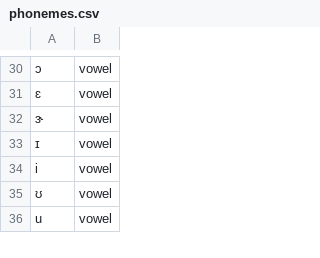
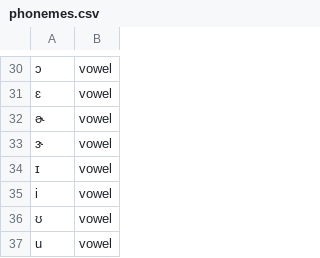
Before and after one commit to margonaut/PhoneticsServer, a CSV file: db/phonemes.csv, drawn as a sheet; only a part is shown, gaps mark what is left out; the diff names each change by its address in the sheet, - before the commit and + after, or states it on an @@ line.

Commit message:
Added PORO to handle detailed positioning of Phoneme and Word associations, seed file now working

```diff
--- a/db/phonemes.csv
+++ b/db/phonemes.csv
+row 32: ɚ | vowel
```
Also changed, not shown: 3 other files.
